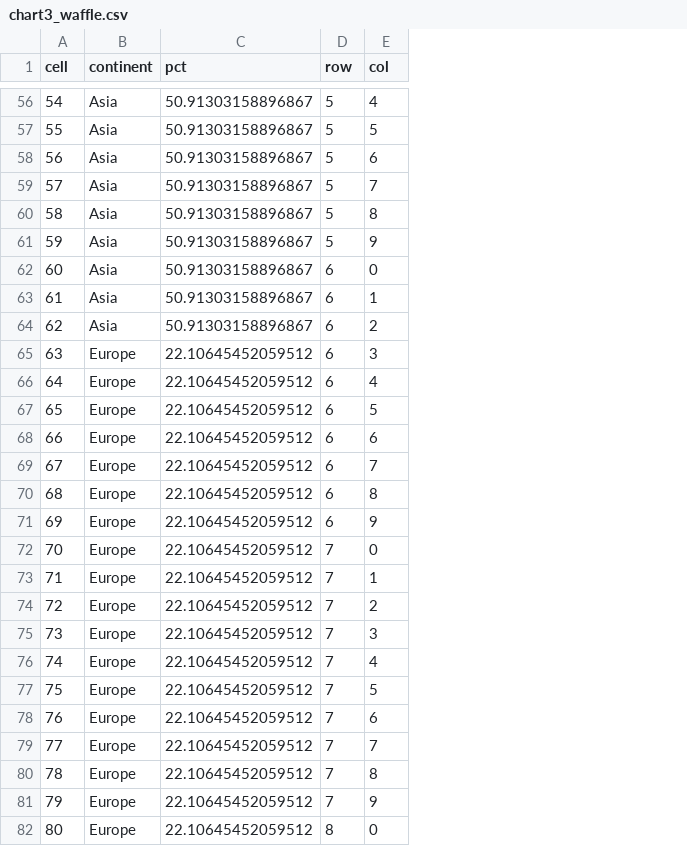
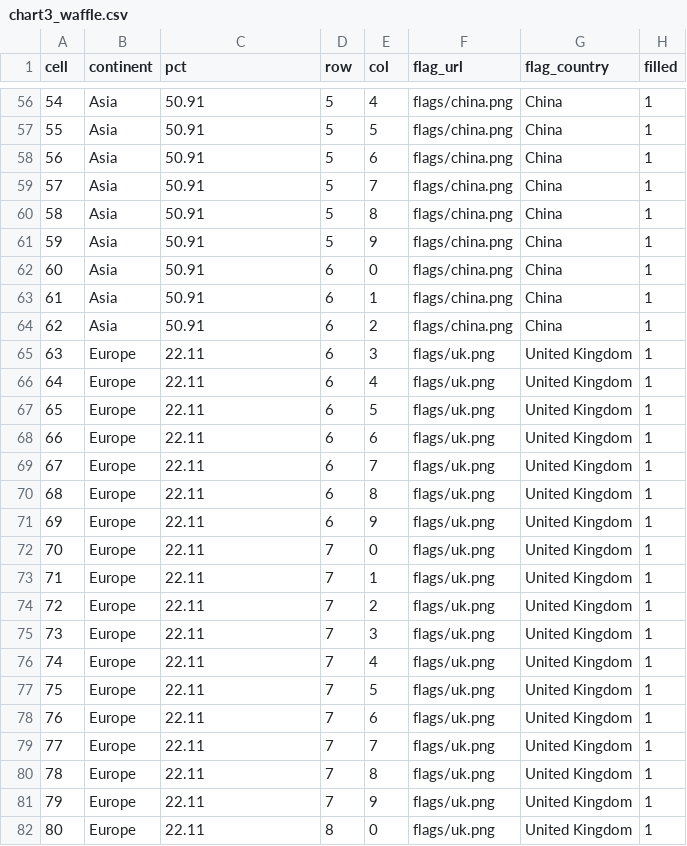
Before and after one commit to nayc-599/FIT2179-DV2, a CSV file: data/chart3_waffle.csv, drawn as a sheet; only a part is shown, gaps mark what is left out; the diff covers the shown part only; the diff names each change by its address in the sheet, - before the commit and + after, or states it on an @@ line.

```diff
--- a/data/chart3_waffle.csv
+++ b/data/chart3_waffle.csv
+column F (flag_url), rows 56-82: flags/china.png | flags/china.png | flags/china.png | flags/china.png | flags/china.png | flags/china.png | flags/china.png | flags/china.png | flags/china.png | flags/uk.png | flags/uk.png | flags/uk.png | flags/uk.png | flags/uk.png | flags/uk.png | flags/uk.png | flags/uk.png | flags/uk.png | flags/uk.png | flags/uk.png | flags/uk.png | flags/uk.png | flags/uk.png | flags/uk.png | flags/uk.png | flags/uk.png | flags/uk.png
+column G (flag_country), rows 56-82: China | China | China | China | China | China | China | China | China | United Kingdom | United Kingdom | United Kingdom | United Kingdom | United Kingdom | United Kingdom | United Kingdom | United Kingdom | United Kingdom | United Kingdom | United Kingdom | United Kingdom | United Kingdom | United Kingdom | United Kingdom | United Kingdom | United Kingdom | United Kingdom
+column H (filled), rows 56-82: all 1
-C56:C64 (pct): 50.91303158896867
+C56:C64 (pct): 50.91
-C65:C82 (pct): 22.10645452059512
+C65:C82 (pct): 22.11
```
Also changed, not shown: 73 edited cells elsewhere in this file, 9 other files.
